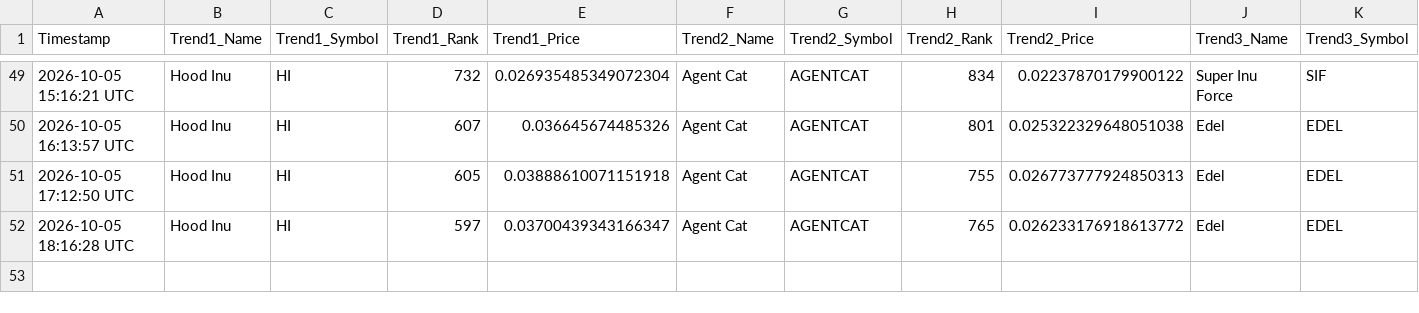
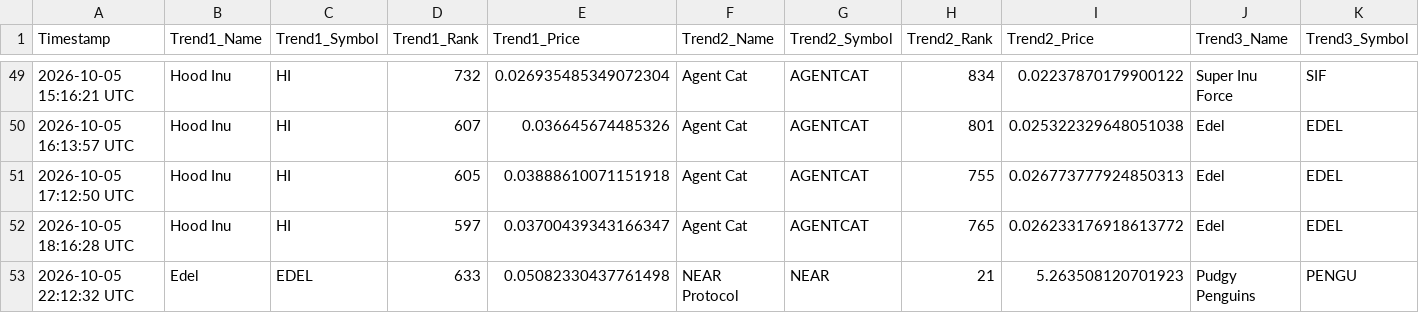
Before and after one commit to ezio-prog/crypto-data-grid, a CSV file: crypto_data_feed.csv, drawn as a sheet; only a part is shown, gaps mark what is left out; rows hold the shown columns only; the diff names each change by its address in the sheet, - before the commit and + after, or states it on an @@ line.

Commit message:
Automated update: Logged data string [skip ci]

```diff
--- a/crypto_data_feed.csv
+++ b/crypto_data_feed.csv
+row 53: 2026-10-05 22:12:32 UTC | Edel | EDEL | 633 | 0.05082330437761498 | NEAR Protocol | NEAR | 21 | 5.263508120701923 | Pudgy Penguins | PENGU
```
